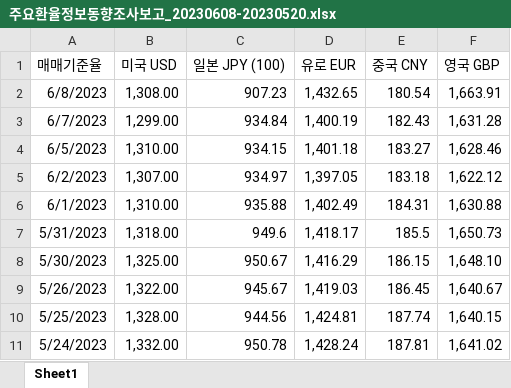
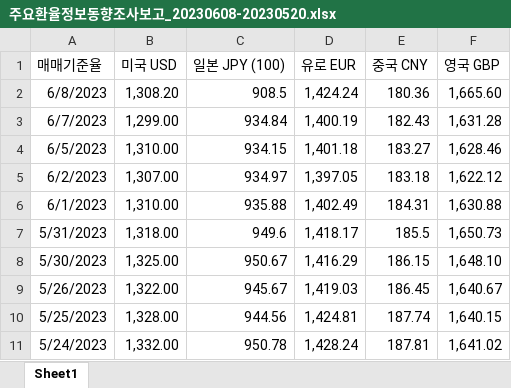
Before and after one commit to hki2345/KOPOAcademy, an Excel workbook: UIPath/230615_FinalWork/Class/Devliverables_RPA1_Template/result/주요환율정보동향조사보고_20230608-20230520.xlsx, sheet Sheet1, drawn as a sheet; values as stored, in another font and other column widths than the file's, no borders; the diff names each change by its address in the sheet, - before the commit and + after, or states it on an @@ line.

```diff
--- a/UIPath/230615_FinalWork/Class/Devliverables_RPA1_Template/result/주요환율정보동향조사보고_20230608-20230520.xlsx (sheet Sheet1)
+++ b/UIPath/230615_FinalWork/Class/Devliverables_RPA1_Template/result/주요환율정보동향조사보고_20230608-20230520.xlsx (sheet Sheet1)
-B2 (미국 USD): 1,308.00
+B2 (미국 USD): 1,308.20
-C2 (일본 JPY (100)): 907.23
+C2 (일본 JPY (100)): 908.5
-D2 (유로 EUR): 1,432.65
+D2 (유로 EUR): 1,424.24
-E2 (중국 CNY): 180.54
+E2 (중국 CNY): 180.36
-F2 (영국 GBP): 1,663.91
+F2 (영국 GBP): 1,665.60
```
Also changed, not shown: 2 other files.
